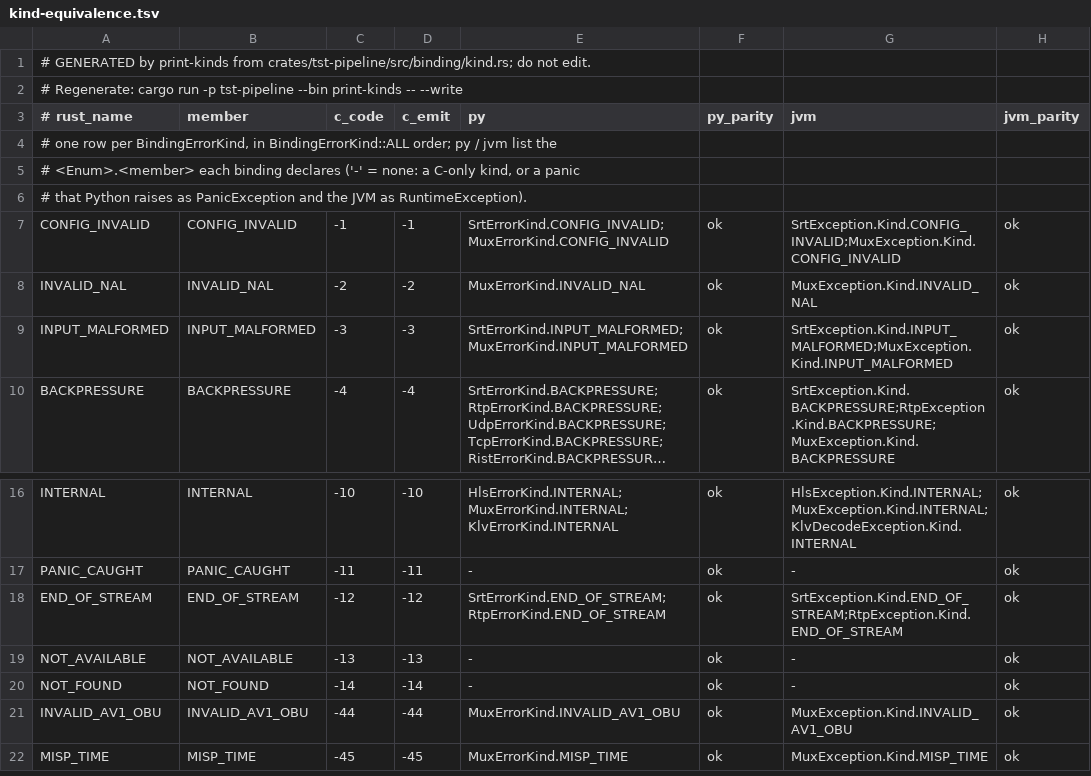
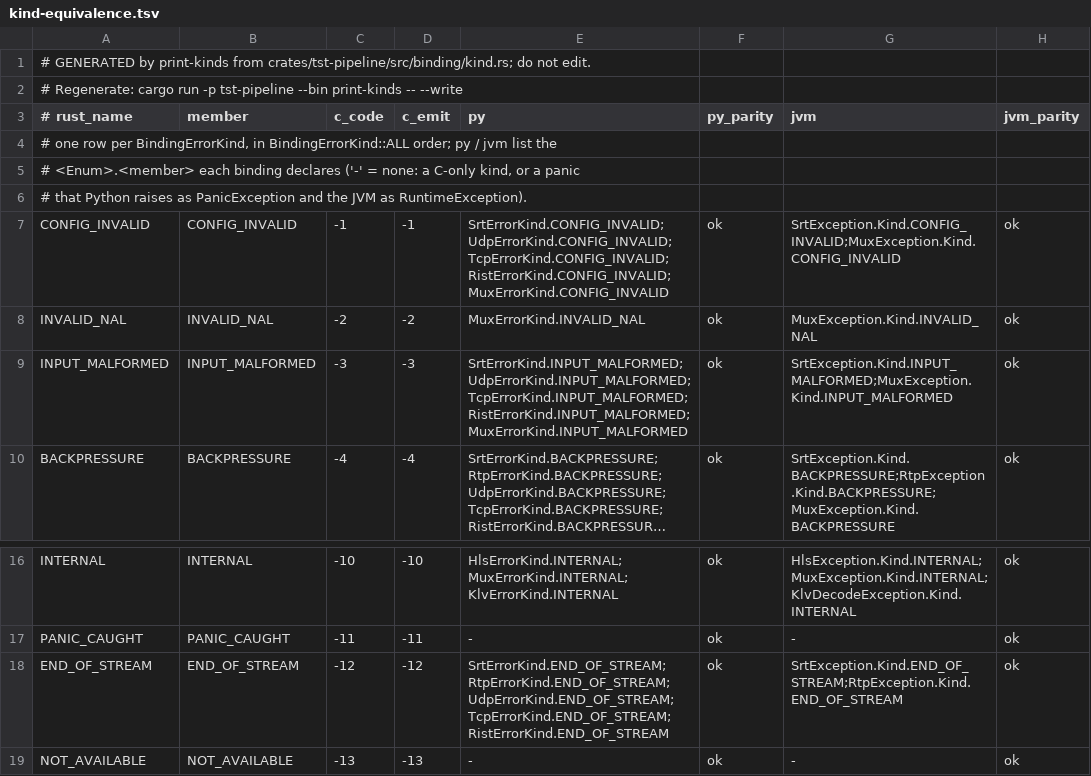
Before and after one commit to aklofas/ts-transformer, a TSV file: scripts/ratchets/kind-equivalence.tsv, drawn as a sheet; only a part is shown, gaps mark what is left out; the shorter side is filled out with more unchanged rows; long unchanged cells end in …; the diff names each change by its address in the sheet, - before the commit and + after, or states it on an @@ line.

Commit message:
tst-pipeline: the kind table maps exhaustively and ShellErrorKind is its coarsening
With an exhaustive kind() on every classified tst-core error, kind.rs has no wildcard arm and no unmapped fallback, and the four kind_from_* matches give way to one coarsen() over the table. kind-table-coverage.sh and pipeline-kind-classification.sh enforced by awk what the compiler now does; both rails and their CI steps go.

The udp, tcp and rist domains also list the shell-generic kinds InputMalformed, EndOfStream and ConfigInvalid, appended to the Python enums, so the unified shells can raise them on those URLs.

```diff
--- a/scripts/ratchets/kind-equivalence.tsv
+++ b/scripts/ratchets/kind-equivalence.tsv
-E7 (py): SrtErrorKind.CONFIG_INVALID;MuxErrorKind.CONFIG_INVALID
+E7 (py): SrtErrorKind.CONFIG_INVALID;UdpErrorKind.CONFIG_INVALID;TcpErrorKind.CONFIG_INVALID;RistErrorKind.CONFIG_INVALID;MuxErrorKind.CONFIG_INVALID
-E9 (py): SrtErrorKind.INPUT_MALFORMED;MuxErrorKind.INPUT_MALFORMED
+E9 (py): SrtErrorKind.INPUT_MALFORMED;UdpErrorKind.INPUT_MALFORMED;TcpErrorKind.INPUT_MALFORMED;RistErrorKind.INPUT_MALFORMED;MuxErrorKind.INPUT_MALFORMED
-E18 (py): SrtErrorKind.END_OF_STREAM;RtpErrorKind.END_OF_STREAM
+E18 (py): SrtErrorKind.END_OF_STREAM;RtpErrorKind.END_OF_STREAM;UdpErrorKind.END_OF_STREAM;TcpErrorKind.END_OF_STREAM;RistErrorKind.END_OF_STREAM
```
Also changed, not shown: 36 other files.
